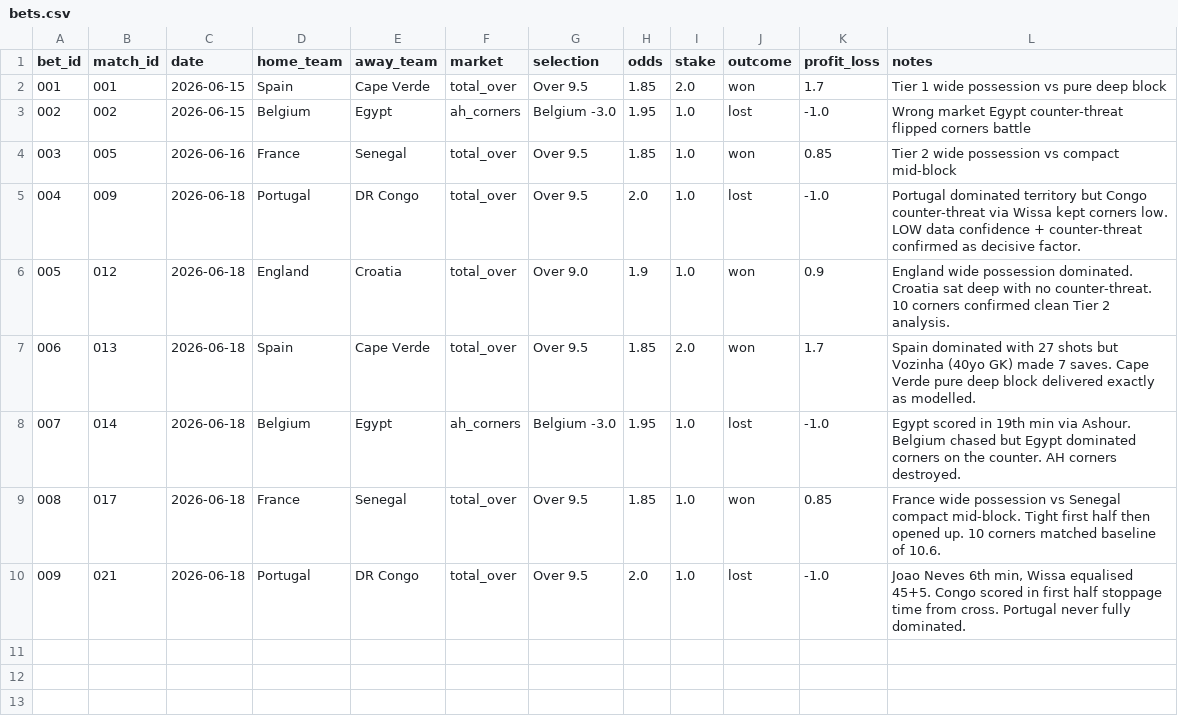
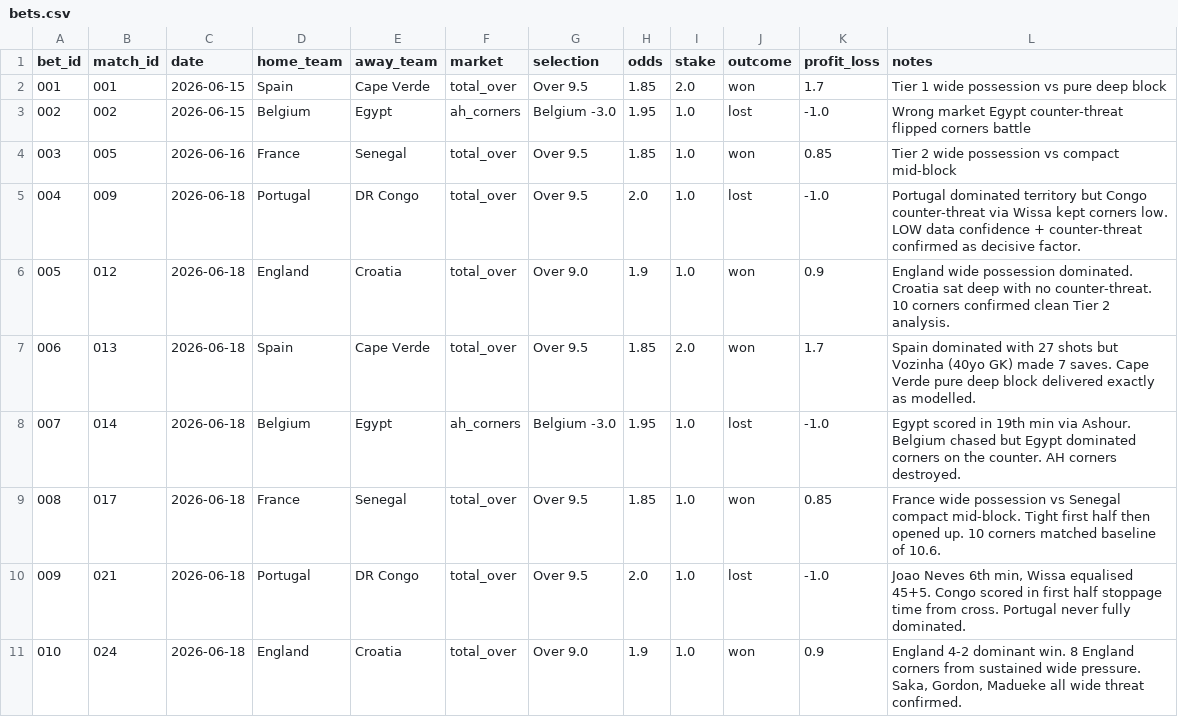
Before and after one commit to phildinh/world-cup-corners-model, a CSV file: data/bets.csv, drawn as a sheet.

```diff
--- a/data/bets.csv
+++ b/data/bets.csv
@@ -10 +10,2 @@ bet_id,match_id,date,home_team,away_team,market,selection,odds,stake,outcome,pro
 009,021,2026-06-18,Portugal,DR Congo,total_over,Over 9.5,2.0,1.0,lost,-1.0,"Joao Neves 6th min, Wissa equalised 45+5. Congo scored in first half stoppage time from cross. Portugal never fully dominated."
+010,024,2026-06-18,England,Croatia,total_over,Over 9.0,1.9,1.0,won,0.9,"England 4-2 dominant win. 8 England corners from sustained wide pressure. Saka, Gordon, Madueke all wide threat confirmed."
```
Also changed, not shown: data/lessons.csv, data/matches.csv, 1 other file.
